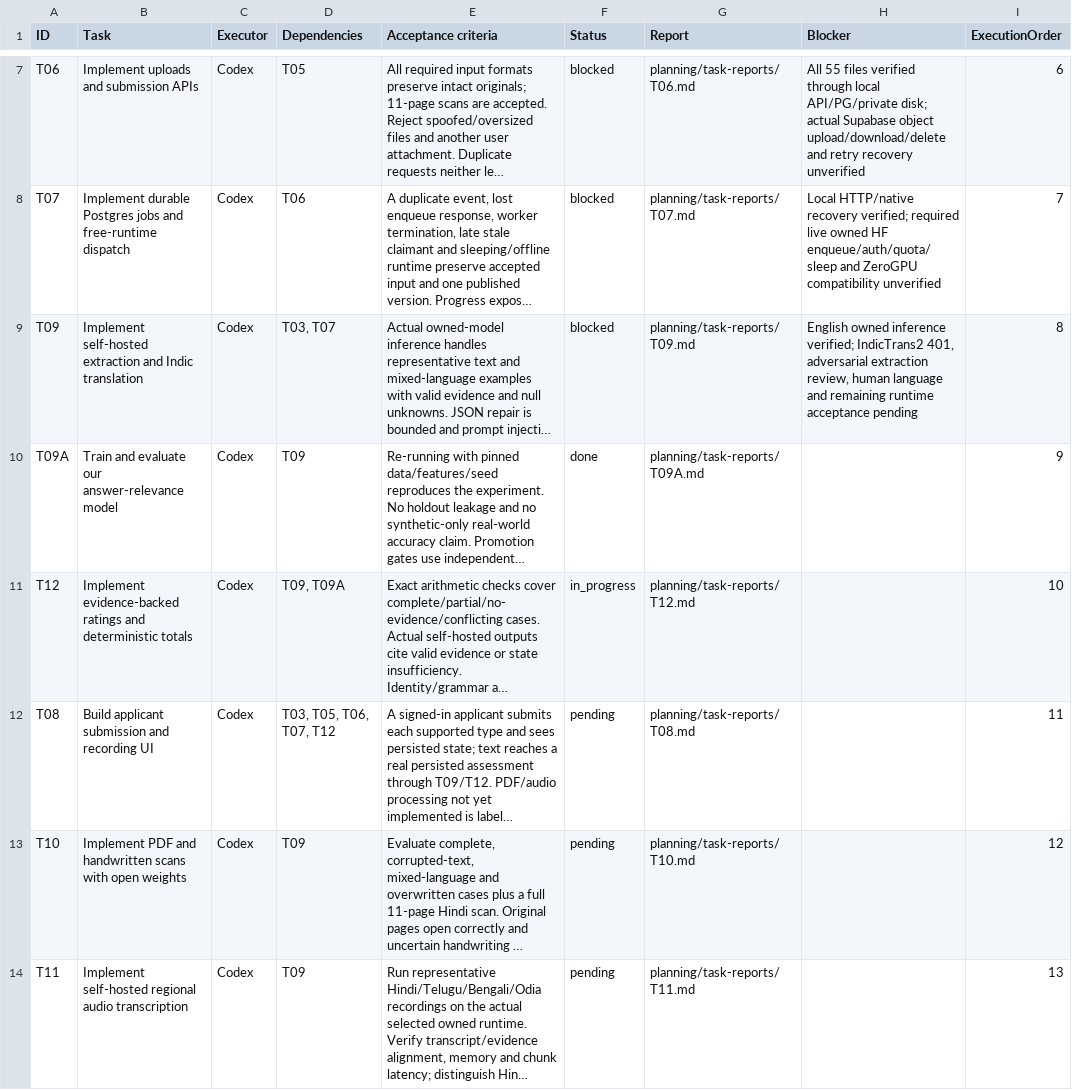
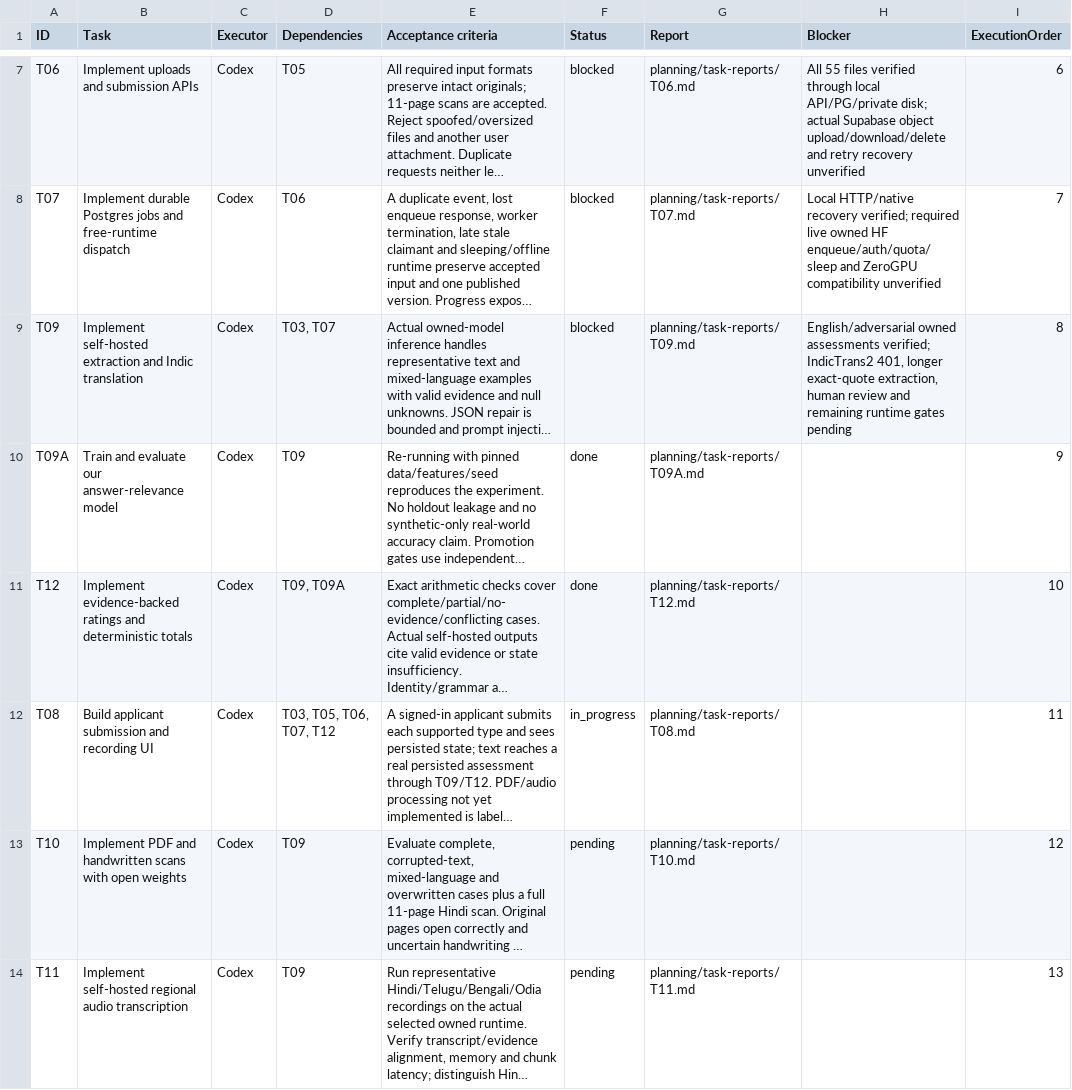
Before and after one commit to kushal-s0/odyssey, a CSV file: planning/implementation-tasks.csv, drawn as a sheet; only a part is shown, gaps mark what is left out; long unchanged cells end in …; the diff names each change by its address in the sheet, - before the commit and + after, or states it on an @@ line.

Commit message:
Persist grounded model assessments with exact server-calculated totals

```diff
--- a/planning/implementation-tasks.csv
+++ b/planning/implementation-tasks.csv
-H9 (Blocker): English owned inference verified; IndicTrans2 401, adversarial extraction review, human language and remaining runtime acceptance pending
+H9 (Blocker): English/adversarial owned assessments verified; IndicTrans2 401, longer exact-quote extraction, human review and remaining runtime gates pending
-F11 (Status): in_progress
+F11 (Status): done
-F12 (Status): pending
+F12 (Status): in_progress
```
Also changed, not shown: 33 other files.
